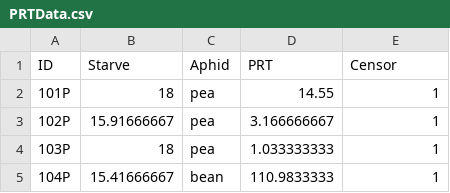
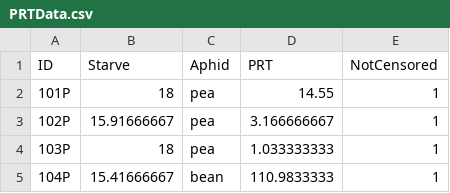
Before and after one commit to datavoreconsulting/shiny-survival-covariate, a CSV file: PRTData.csv, drawn as a sheet; only a part is shown.

Commit message:
Change name of column in data. Update model formula to reflect column name change.

```diff
--- a/PRTData.csv
+++ b/PRTData.csv
@@ -1,2 +1,2 @@
-ID,Starve,Aphid,PRT,Censor
+ID,Starve,Aphid,PRT,NotCensored
 101P,18,pea,14.55,1
```
Also changed, not shown: 1 other file.
